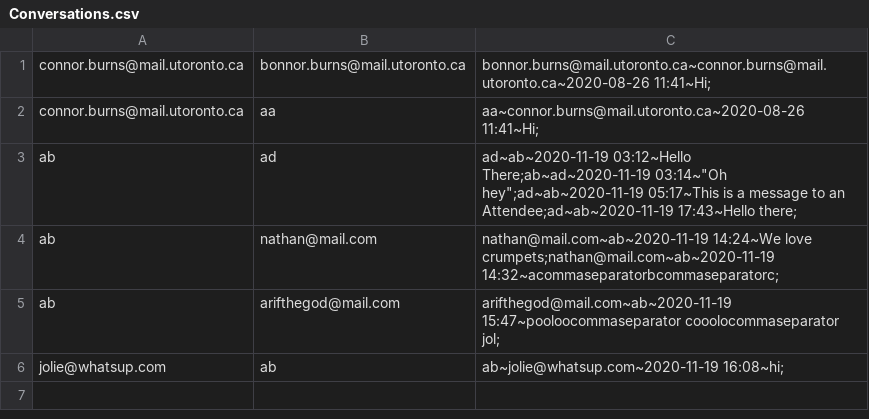
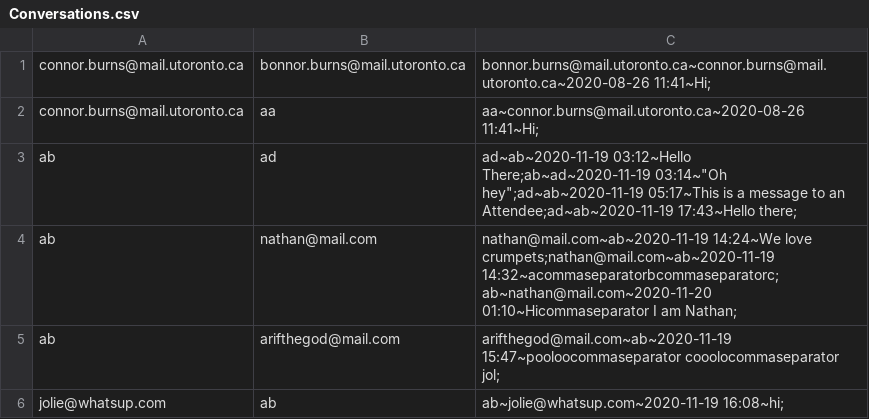
Before and after one commit to CSC207-Group-0335/Tech-Conference-System, a CSV file: phase1/src/Resources/Conversations.csv, drawn as a sheet.

```diff
--- a/phase1/src/Resources/Conversations.csv
+++ b/phase1/src/Resources/Conversations.csv
@@ -3,3 +3,3 @@ connor.burns@mail.utoronto.ca,aa,aa~connor.burns@mail.utoronto.ca~2020-08-26 11:
 ab,ad,ad~ab~2020-11-19 03:12~Hello There;ab~ad~2020-11-19 03:14~"Oh hey";ad~ab~2020-11-19 05:17~This is a message to an Attendee;ad~ab~2020-11-19 17:43~Hello there;
-ab,nathan@mail.com,nathan@mail.com~ab~2020-11-19 14:24~We love crumpets;nathan@mail.com~ab~2020-11-19 14:32~acommaseparatorbcommaseparatorc;
+ab,nathan@mail.com,nathan@mail.com~ab~2020-11-19 14:24~We love crumpets;nathan@mail.com~ab~2020-11-19 14:32~acommaseparatorbcommaseparatorc;ab~nathan@mail.com~2020-11-20 01:10~Hicommaseparator I am Nathan;
 ab,arifthegod@mail.com,arifthegod@mail.com~ab~2020-11-19 15:47~pooloocommaseparator cooolocommaseparator jol;
```
Also changed, not shown: phase1/src/Resources/Registration.csv, phase1/src/Resources/Talks.csv, 5 other files.
